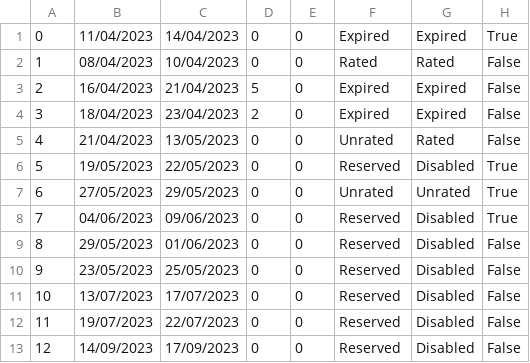
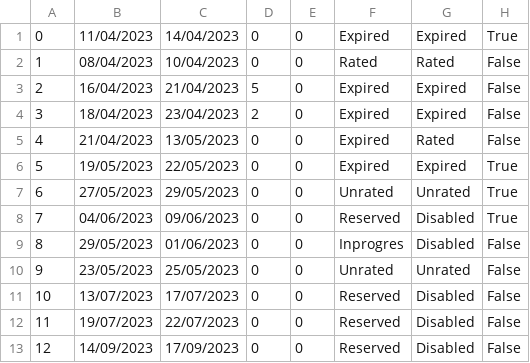
Before and after one commit to Batranovic/sims, a CSV file: WpfApp1/WpfApp1/Resources/Data/reservations.csv, drawn as a sheet.

```diff
--- a/WpfApp1/WpfApp1/Resources/Data/reservations.csv
+++ b/WpfApp1/WpfApp1/Resources/Data/reservations.csv
@@ -4,8 +4,8 @@
 3,18/04/2023,23/04/2023,2,0,Expired,Expired,False
-4,21/04/2023,13/05/2023,0,0,Unrated,Rated,False
-5,19/05/2023,22/05/2023,0,0,Reserved,Disabled,True
+4,21/04/2023,13/05/2023,0,0,Expired,Rated,False
+5,19/05/2023,22/05/2023,0,0,Expired,Expired,True
 6,27/05/2023,29/05/2023,0,0,Unrated,Unrated,True
 7,04/06/2023,09/06/2023,0,0,Reserved,Disabled,True
-8,29/05/2023,01/06/2023,0,0,Reserved,Disabled,False
-9,23/05/2023,25/05/2023,0,0,Reserved,Disabled,False
+8,29/05/2023,01/06/2023,0,0,Inprogres,Disabled,False
+9,23/05/2023,25/05/2023,0,0,Unrated,Unrated,False
 10,13/07/2023,17/07/2023,0,0,Reserved,Disabled,False
```
Also changed, not shown: 10 other files.
